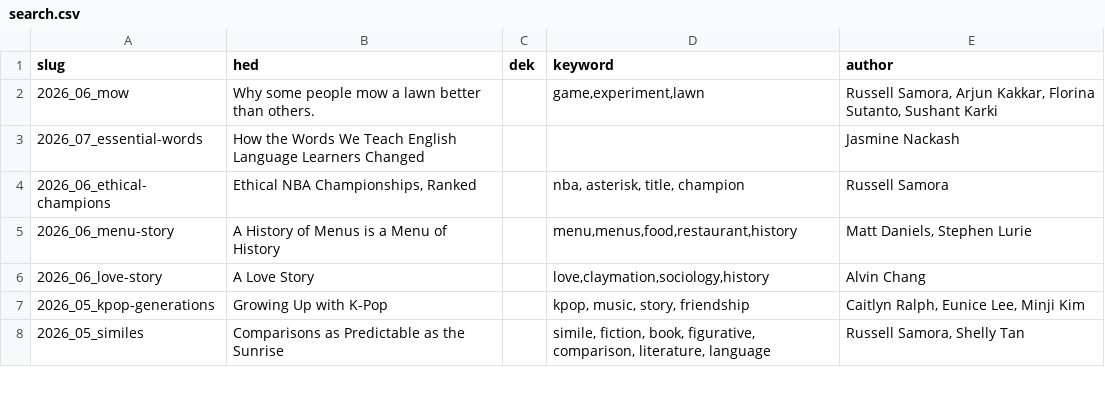
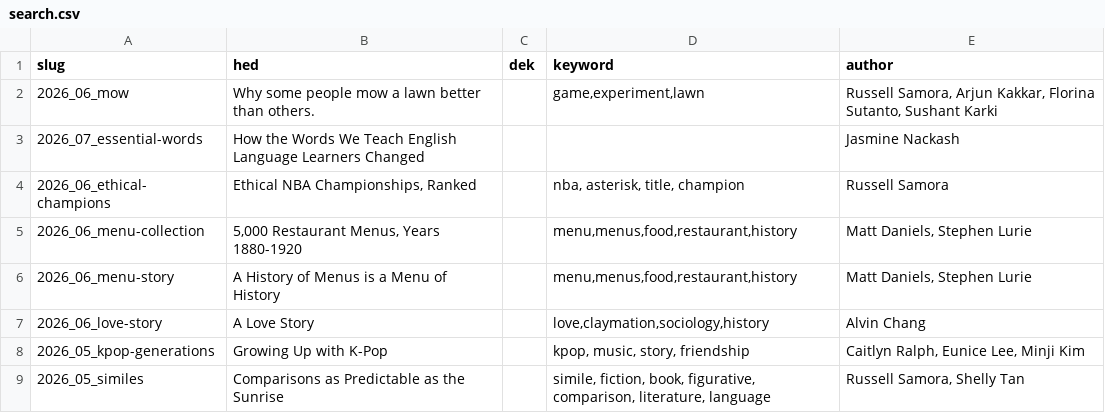
Before and after one commit to the-pudding/website, a CSV file: static/assets/data/search.csv, drawn as a sheet; only a part is shown.

Commit message:
update menu

```diff
--- a/static/assets/data/search.csv
+++ b/static/assets/data/search.csv
@@ -4,2 +4,3 @@ slug,hed,dek,keyword,author
 2026_06_ethical-champions,"Ethical NBA Championships, Ranked",,"nba, asterisk, title, champion",Russell Samora
+2026_06_menu-collection,"5,000 Restaurant Menus, Years 1880-1920",,"menu,menus,food,restaurant,history","Matt Daniels, Stephen Lurie"
 2026_06_menu-story,A History of Menus is a Menu of History,,"menu,menus,food,restaurant,history","Matt Daniels, Stephen Lurie"
```
Also changed, not shown: src/data/stories.csv, 1 other file.
